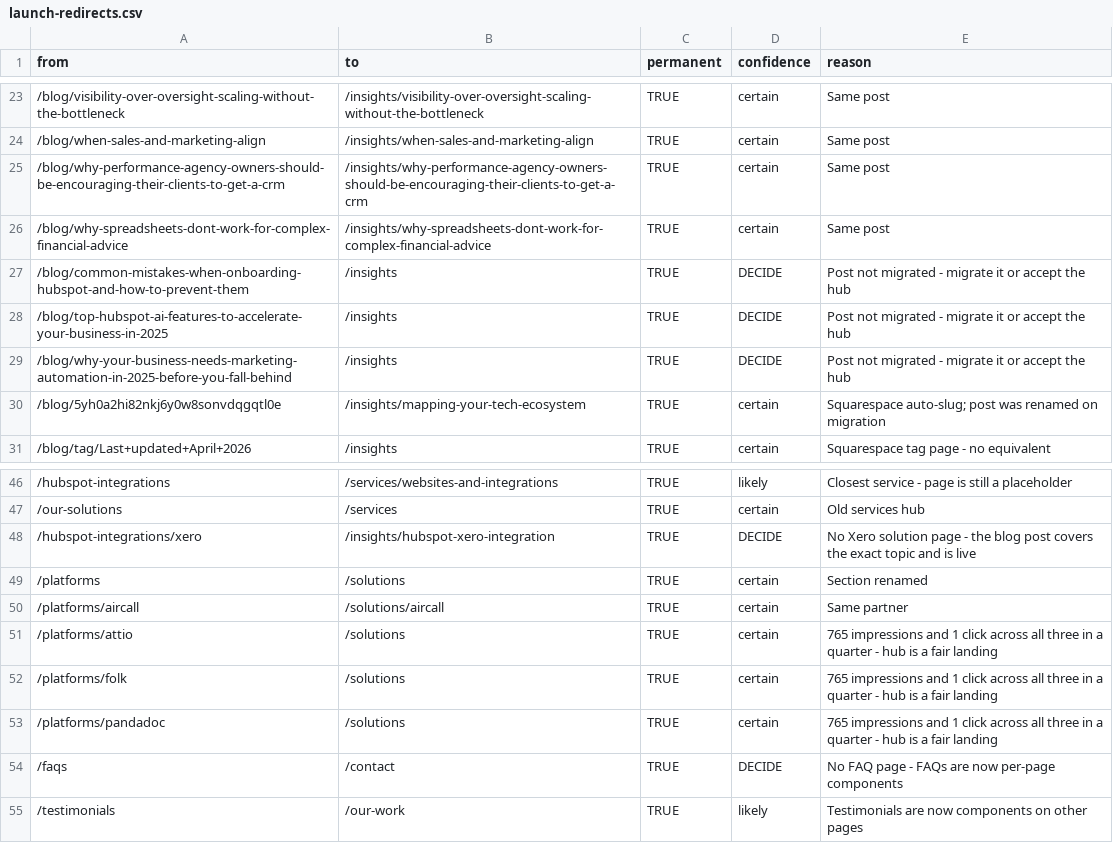
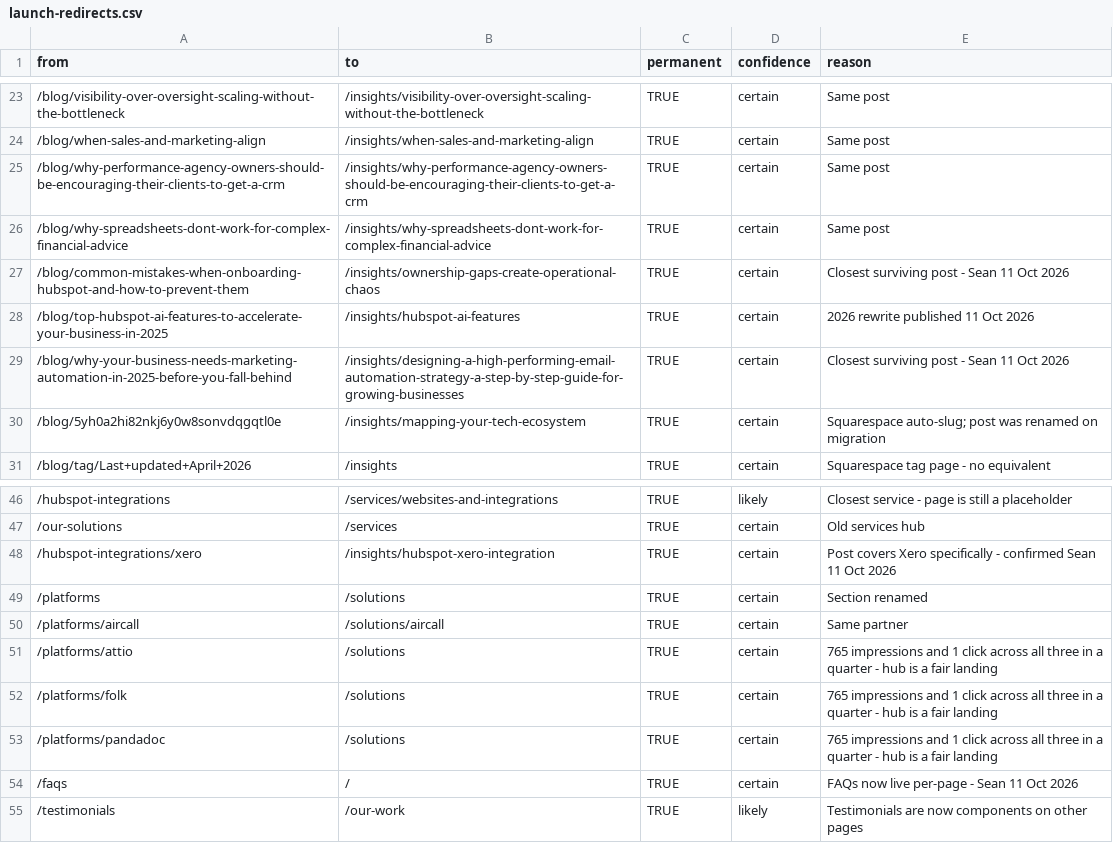
Before and after one commit to Townsy93/website, a CSV file: docs/launch-redirects.csv, drawn as a sheet; only a part is shown, gaps mark what is left out.

```diff
--- a/docs/launch-redirects.csv
+++ b/docs/launch-redirects.csv
@@ -26,5 +26,5 @@ from,to,permanent,confidence,reason
 /blog/why-spreadsheets-dont-work-for-complex-financial-advice,/insights/why-spreadsheets-dont-work-for-complex-financial-advice,TRUE,certain,Same post
-/blog/common-mistakes-when-onboarding-hubspot-and-how-to-prevent-them,/insights,TRUE,DECIDE,Post not migrated - migrate it or accept the hub
-/blog/top-hubspot-ai-features-to-accelerate-your-business-in-2025,/insights,TRUE,DECIDE,Post not migrated - migrate it or accept the hub
-/blog/why-your-business-needs-marketing-automation-in-2025-before-you-fall-behind,/insights,TRUE,DECIDE,Post not migrated - migrate it or accept the hub
+/blog/common-mistakes-when-onboarding-hubspot-and-how-to-prevent-them,/insights/ownership-gaps-create-operational-chaos,TRUE,certain,Closest surviving post - Sean 11 Oct 2026
+/blog/top-hubspot-ai-features-to-accelerate-your-business-in-2025,/insights/hubspot-ai-features,TRUE,certain,2026 rewrite published 11 Oct 2026
+/blog/why-your-business-needs-marketing-automation-in-2025-before-you-fall-behind,/insights/designing-a-high-performing-email-automation-strategy-a-step-by-step-guide-for-growing-businesses,TRUE,certain,Closest surviving post - Sean 11 Oct 2026
 /blog/5yh0a2hi82nkj6y0w8sonvdqgqtl0e,/insights/mapping-your-tech-ecosystem,TRUE,certain,Squarespace auto-slug; post was renamed on migration
@@ -47,3 +47,3 @@ from,to,permanent,confidence,reason
 /our-solutions,/services,TRUE,certain,Old services hub
-/hubspot-integrations/xero,/insights/hubspot-xero-integration,TRUE,DECIDE,No Xero solution page - the blog post covers the exact topic and is live
+/hubspot-integrations/xero,/insights/hubspot-xero-integration,TRUE,certain,Post covers Xero specifically - confirmed Sean 11 Oct 2026
 /platforms,/solutions,TRUE,certain,Section renamed
@@ -53,3 +53,3 @@ from,to,permanent,confidence,reason
 /platforms/pandadoc,/solutions,TRUE,certain,765 impressions and 1 click across all three in a quarter - hub is a fair landing
-/faqs,/contact,TRUE,DECIDE,No FAQ page - FAQs are now per-page components
+/faqs,/,TRUE,certain,FAQs now live per-page - Sean 11 Oct 2026
 /testimonials,/our-work,TRUE,likely,Testimonials are now components on other pages
```
Also changed, not shown: 3 other files.
